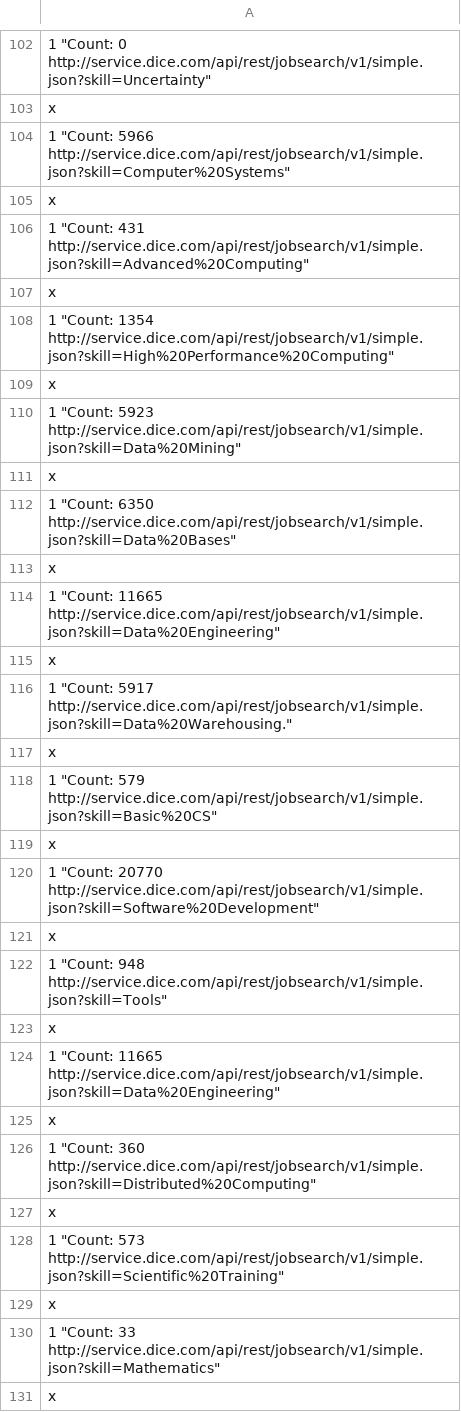
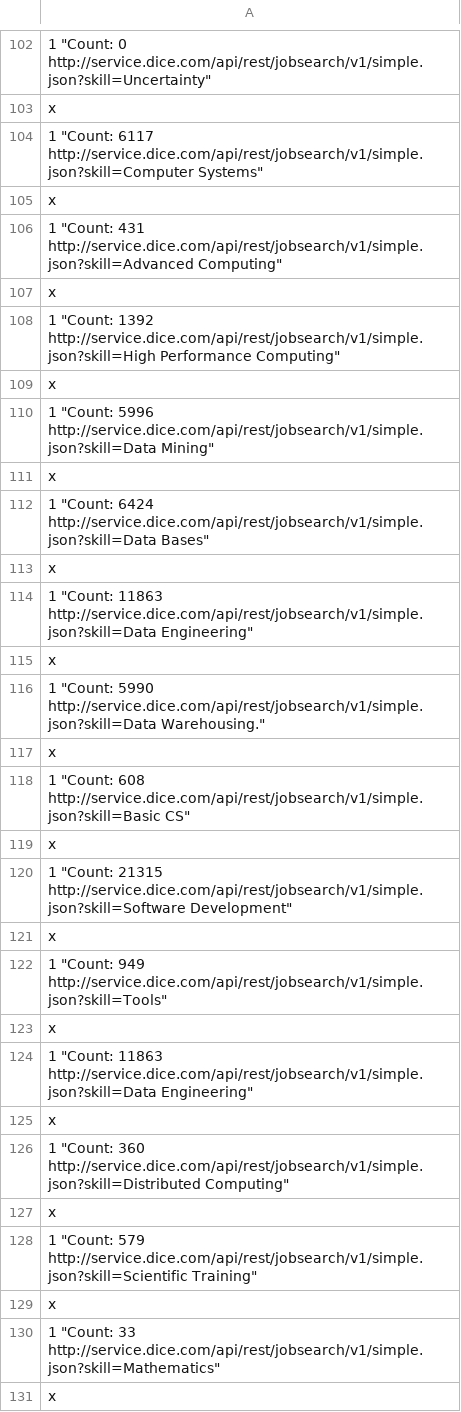
Before and after one commit to cunyauthor/Project3, a CSV file: API_Count.csv, drawn as a sheet; only a part is shown, gaps mark what is left out; the diff covers the shown part only.

```diff
--- a/API_Count.csv
+++ b/API_Count.csv
@@ -103,27 +103,27 @@
 "x"
-"1" "Count:  5966   http://service.dice.com/api/rest/jobsearch/v1/simple.json?skill=Computer%20Systems"
+"1" "Count:  6117   http://service.dice.com/api/rest/jobsearch/v1/simple.json?skill=Computer Systems"
 "x"
-"1" "Count:  431   http://service.dice.com/api/rest/jobsearch/v1/simple.json?skill=Advanced%20Computing"
+"1" "Count:  431   http://service.dice.com/api/rest/jobsearch/v1/simple.json?skill=Advanced Computing"
 "x"
-"1" "Count:  1354   http://service.dice.com/api/rest/jobsearch/v1/simple.json?skill=High%20Performance%20Computing"
+"1" "Count:  1392   http://service.dice.com/api/rest/jobsearch/v1/simple.json?skill=High Performance Computing"
 "x"
-"1" "Count:  5923   http://service.dice.com/api/rest/jobsearch/v1/simple.json?skill=Data%20Mining"
+"1" "Count:  5996   http://service.dice.com/api/rest/jobsearch/v1/simple.json?skill=Data Mining"
 "x"
-"1" "Count:  6350   http://service.dice.com/api/rest/jobsearch/v1/simple.json?skill=Data%20Bases"
+"1" "Count:  6424   http://service.dice.com/api/rest/jobsearch/v1/simple.json?skill=Data Bases"
 "x"
-"1" "Count:  11665   http://service.dice.com/api/rest/jobsearch/v1/simple.json?skill=Data%20Engineering"
+"1" "Count:  11863   http://service.dice.com/api/rest/jobsearch/v1/simple.json?skill=Data Engineering"
 "x"
-"1" "Count:  5917   http://service.dice.com/api/rest/jobsearch/v1/simple.json?skill=Data%20Warehousing."
+"1" "Count:  5990   http://service.dice.com/api/rest/jobsearch/v1/simple.json?skill=Data Warehousing."
 "x"
-"1" "Count:  579   http://service.dice.com/api/rest/jobsearch/v1/simple.json?skill=Basic%20CS"
+"1" "Count:  608   http://service.dice.com/api/rest/jobsearch/v1/simple.json?skill=Basic CS"
 "x"
-"1" "Count:  20770   http://service.dice.com/api/rest/jobsearch/v1/simple.json?skill=Software%20Development"
+"1" "Count:  21315   http://service.dice.com/api/rest/jobsearch/v1/simple.json?skill=Software Development"
 "x"
-"1" "Count:  948   http://service.dice.com/api/rest/jobsearch/v1/simple.json?skill=Tools"
+"1" "Count:  949   http://service.dice.com/api/rest/jobsearch/v1/simple.json?skill=Tools"
 "x"
-"1" "Count:  11665   http://service.dice.com/api/rest/jobsearch/v1/simple.json?skill=Data%20Engineering"
+"1" "Count:  11863   http://service.dice.com/api/rest/jobsearch/v1/simple.json?skill=Data Engineering"
 "x"
-"1" "Count:  360   http://service.dice.com/api/rest/jobsearch/v1/simple.json?skill=Distributed%20Computing"
+"1" "Count:  360   http://service.dice.com/api/rest/jobsearch/v1/simple.json?skill=Distributed Computing"
 "x"
-"1" "Count:  573   http://service.dice.com/api/rest/jobsearch/v1/simple.json?skill=Scientific%20Training"
+"1" "Count:  579   http://service.dice.com/api/rest/jobsearch/v1/simple.json?skill=Scientific Training"
 "x"
```
Also changed, not shown: 8 added rows and 144 edited cells elsewhere in this file, 2 other files.
